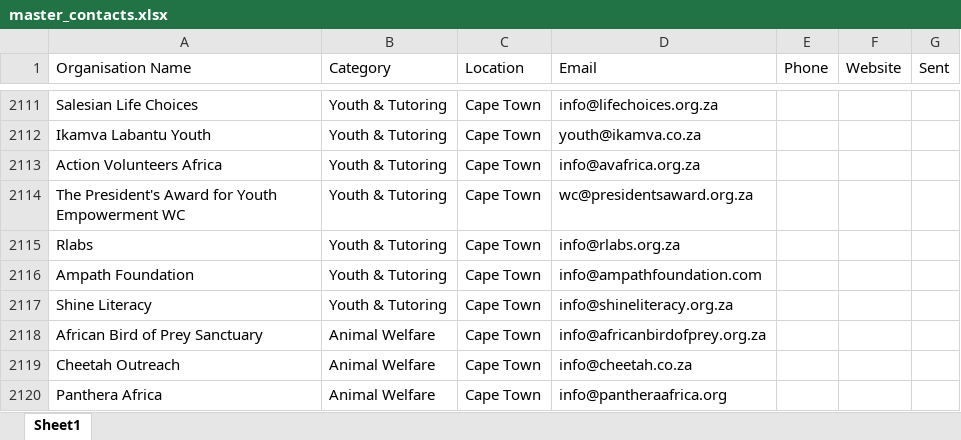
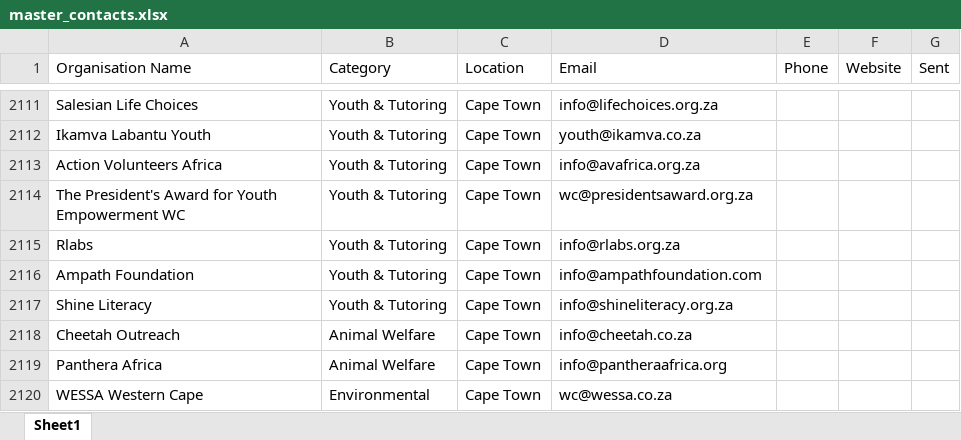
Before and after one commit to MareanaNsuku/community-service-outreach, an Excel workbook: results/master_contacts.xlsx, sheet Sheet1, drawn as a sheet; only a part is shown, gaps mark what is left out; the shorter side is filled out with more unchanged rows; values as stored, in another font and other column widths than the file's, no borders; the diff names each change by its address in the sheet, - before the commit and + after, or states it on an @@ line.

```diff
--- a/results/master_contacts.xlsx (sheet Sheet1)
+++ b/results/master_contacts.xlsx (sheet Sheet1)
-row 2118: African Bird of Prey Sanctuary | Animal Welfare | Cape Town | info@africanbirdofprey.org.za
```
Also changed, not shown: results/blocklist.xlsx.
